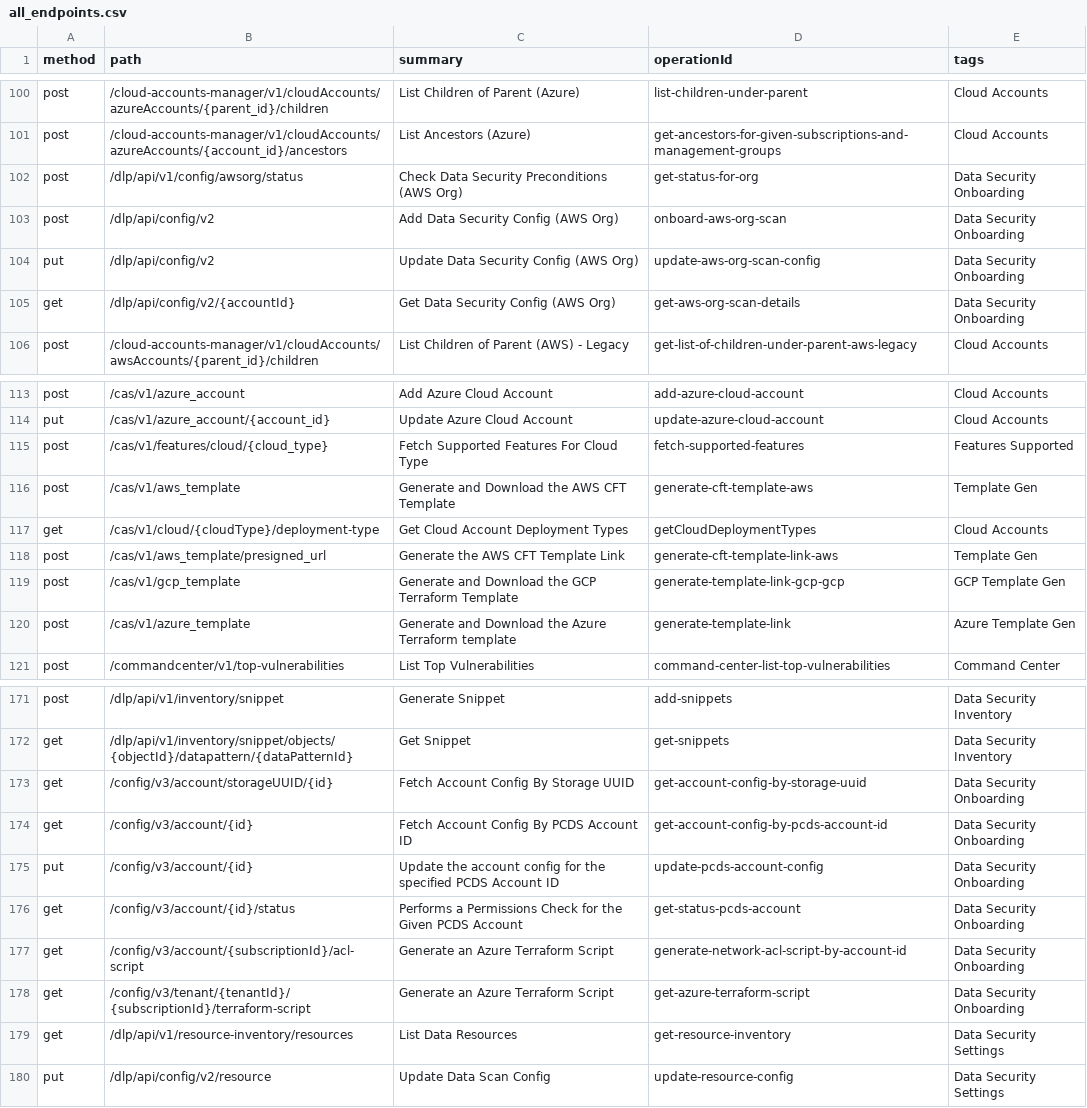
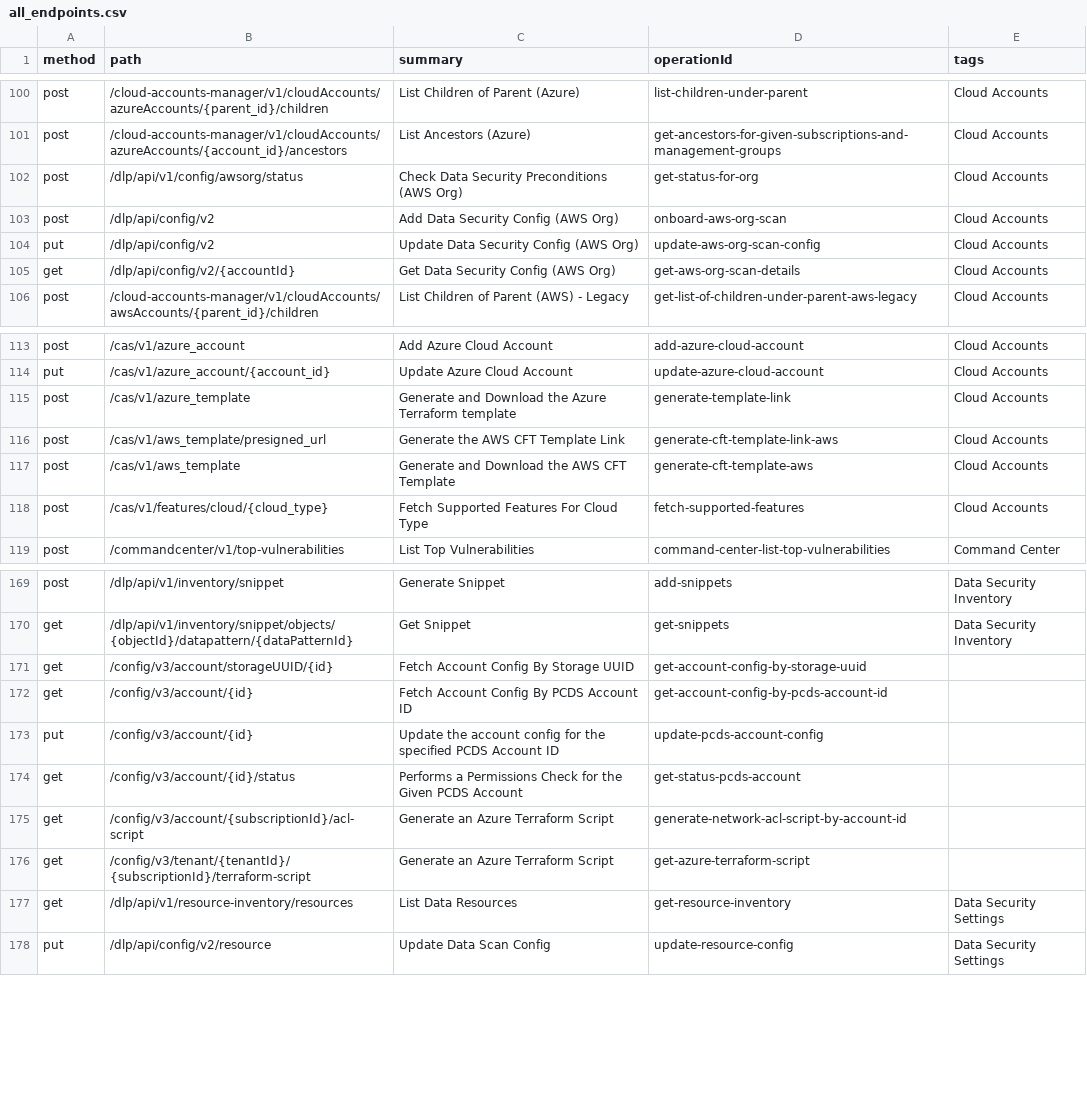
Before and after one commit to PaloAltoNetworks/pan.dev, a CSV file: openapi-specs/cspm/consolidated_spec/all_endpoints.csv, drawn as a sheet; only a part is shown, gaps mark what is left out.

Commit message:
Revert "Alibaba Account changes"
This reverts commit 1c4b2de3804a36ae631396a1778b8cceaee208a7.

```diff
--- a/openapi-specs/cspm/consolidated_spec/all_endpoints.csv
+++ b/openapi-specs/cspm/consolidated_spec/all_endpoints.csv
@@ -101,6 +101,6 @@
 "post","/cloud-accounts-manager/v1/cloudAccounts/azureAccounts/{account_id}/ancestors","List Ancestors (Azure)","get-ancestors-for-given-subscriptions-and-management-groups","Cloud Accounts"
-"post","/dlp/api/v1/config/awsorg/status","Check Data Security Preconditions (AWS Org)","get-status-for-org","Data Security Onboarding"
-"post","/dlp/api/config/v2","Add Data Security Config (AWS Org)","onboard-aws-org-scan","Data Security Onboarding"
-"put","/dlp/api/config/v2","Update Data Security Config (AWS Org)","update-aws-org-scan-config","Data Security Onboarding"
-"get","/dlp/api/config/v2/{accountId}","Get Data Security Config (AWS Org)","get-aws-org-scan-details","Data Security Onboarding"
+"post","/dlp/api/v1/config/awsorg/status","Check Data Security Preconditions (AWS Org)","get-status-for-org","Cloud Accounts"
+"post","/dlp/api/config/v2","Add Data Security Config (AWS Org)","onboard-aws-org-scan","Cloud Accounts"
+"put","/dlp/api/config/v2","Update Data Security Config (AWS Org)","update-aws-org-scan-config","Cloud Accounts"
+"get","/dlp/api/config/v2/{accountId}","Get Data Security Config (AWS Org)","get-aws-org-scan-details","Cloud Accounts"
 "post","/cloud-accounts-manager/v1/cloudAccounts/awsAccounts/{parent_id}/children","List Children of Parent (AWS) - Legacy","get-list-of-children-under-parent-aws-legacy","Cloud Accounts"
@@ -114,8 +114,6 @@
 "put","/cas/v1/azure_account/{account_id}","Update Azure Cloud Account","update-azure-cloud-account","Cloud Accounts"
-"post","/cas/v1/features/cloud/{cloud_type}","Fetch Supported Features For Cloud Type","fetch-supported-features","Features Supported"
-"post","/cas/v1/aws_template","Generate and Download the AWS CFT Template","generate-cft-template-aws","Template Gen"
-"get","/cas/v1/cloud/{cloudType}/deployment-type","Get Cloud Account Deployment Types","getCloudDeploymentTypes","Cloud Accounts"
-"post","/cas/v1/aws_template/presigned_url","Generate the AWS CFT Template Link","generate-cft-template-link-aws","Template Gen"
-"post","/cas/v1/gcp_template","Generate and Download the GCP Terraform Template","generate-template-link-gcp-gcp","GCP Template Gen"
-"post","/cas/v1/azure_template","Generate and Download the Azure Terraform template","generate-template-link","Azure Template Gen"
+"post","/cas/v1/azure_template","Generate and Download the Azure Terraform template","generate-template-link","Cloud Accounts"
+"post","/cas/v1/aws_template/presigned_url","Generate the AWS CFT Template Link","generate-cft-template-link-aws","Cloud Accounts"
+"post","/cas/v1/aws_template","Generate and Download the AWS CFT Template","generate-cft-template-aws","Cloud Accounts"
+"post","/cas/v1/features/cloud/{cloud_type}","Fetch Supported Features For Cloud Type","fetch-supported-features","Cloud Accounts"
 "post","/commandcenter/v1/top-vulnerabilities","List Top Vulnerabilities","command-center-list-top-vulnerabilities","Command Center"
@@ -172,8 +170,8 @@
 "get","/dlp/api/v1/inventory/snippet/objects/{objectId}/datapattern/{dataPatternId}","Get Snippet","get-snippets","Data Security Inventory"
-"get","/config/v3/account/storageUUID/{id}","Fetch Account Config By Storage UUID","get-account-config-by-storage-uuid","Data Security Onboarding"
-"get","/config/v3/account/{id}","Fetch Account Config By PCDS Account ID","get-account-config-by-pcds-account-id","Data Security Onboarding"
-"put","/config/v3/account/{id}","Update the account config for the specified PCDS Account ID","update-pcds-account-config","Data Security Onboarding"
-"get","/config/v3/account/{id}/status","Performs a Permissions Check for the Given PCDS Account","get-status-pcds-account","Data Security Onboarding"
-"get","/config/v3/account/{subscriptionId}/acl-script","Generate an Azure Terraform Script","generate-network-acl-script-by-account-id","Data Security Onboarding"
-"get","/config/v3/tenant/{tenantId}/{subscriptionId}/terraform-script","Generate an Azure Terraform Script","get-azure-terraform-script","Data Security Onboarding"
+"get","/config/v3/account/storageUUID/{id}","Fetch Account Config By Storage UUID","get-account-config-by-storage-uuid",
+"get","/config/v3/account/{id}","Fetch Account Config By PCDS Account ID","get-account-config-by-pcds-account-id",
+"put","/config/v3/account/{id}","Update the account config for the specified PCDS Account ID","update-pcds-account-config",
+"get","/config/v3/account/{id}/status","Performs a Permissions Check for the Given PCDS Account","get-status-pcds-account",
+"get","/config/v3/account/{subscriptionId}/acl-script","Generate an Azure Terraform Script","generate-network-acl-script-by-account-id",
+"get","/config/v3/tenant/{tenantId}/{subscriptionId}/terraform-script","Generate an Azure Terraform Script","get-azure-terraform-script",
 "get","/dlp/api/v1/resource-inventory/resources","List Data Resources","get-resource-inventory","Data Security Settings"
```
Also changed, not shown: 6 other files.
